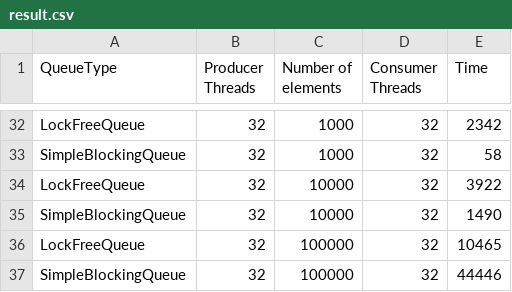
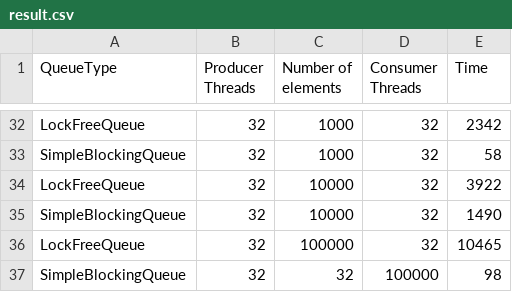
Before and after one commit to AMANSRI99/Non-blocking-data-structures, a CSV file: cpp/result.csv, drawn as a sheet; only a part is shown, gaps mark what is left out.

Commit message:
rectified result for blocking queue for 32 threads

```diff
--- a/cpp/result.csv
+++ b/cpp/result.csv
@@ -36,2 +36,2 @@ SimpleBlockingQueue,32,10000,32,1490
 LockFreeQueue,32,100000,32,10465
-SimpleBlockingQueue,32,100000,32,44446
+SimpleBlockingQueue,32,32,100000,98
```
